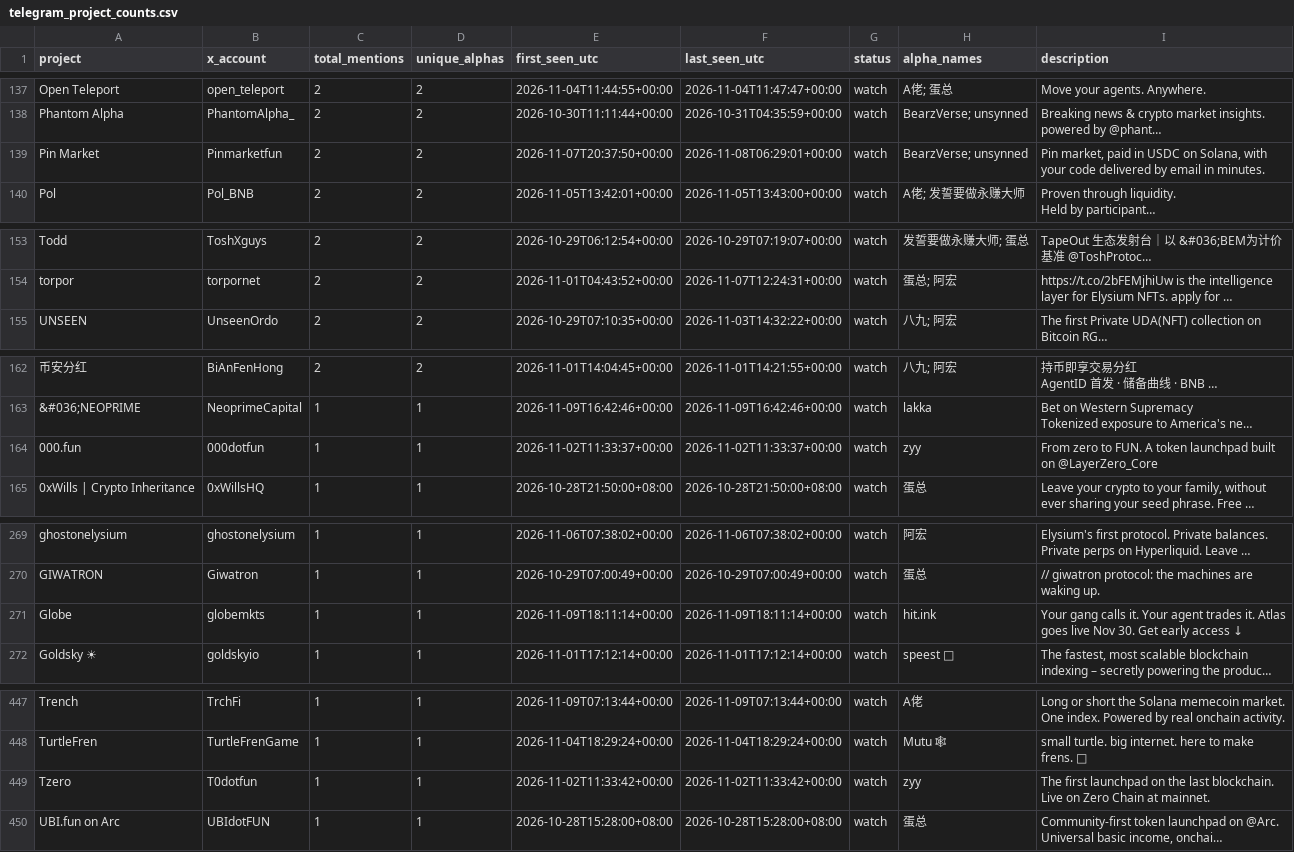
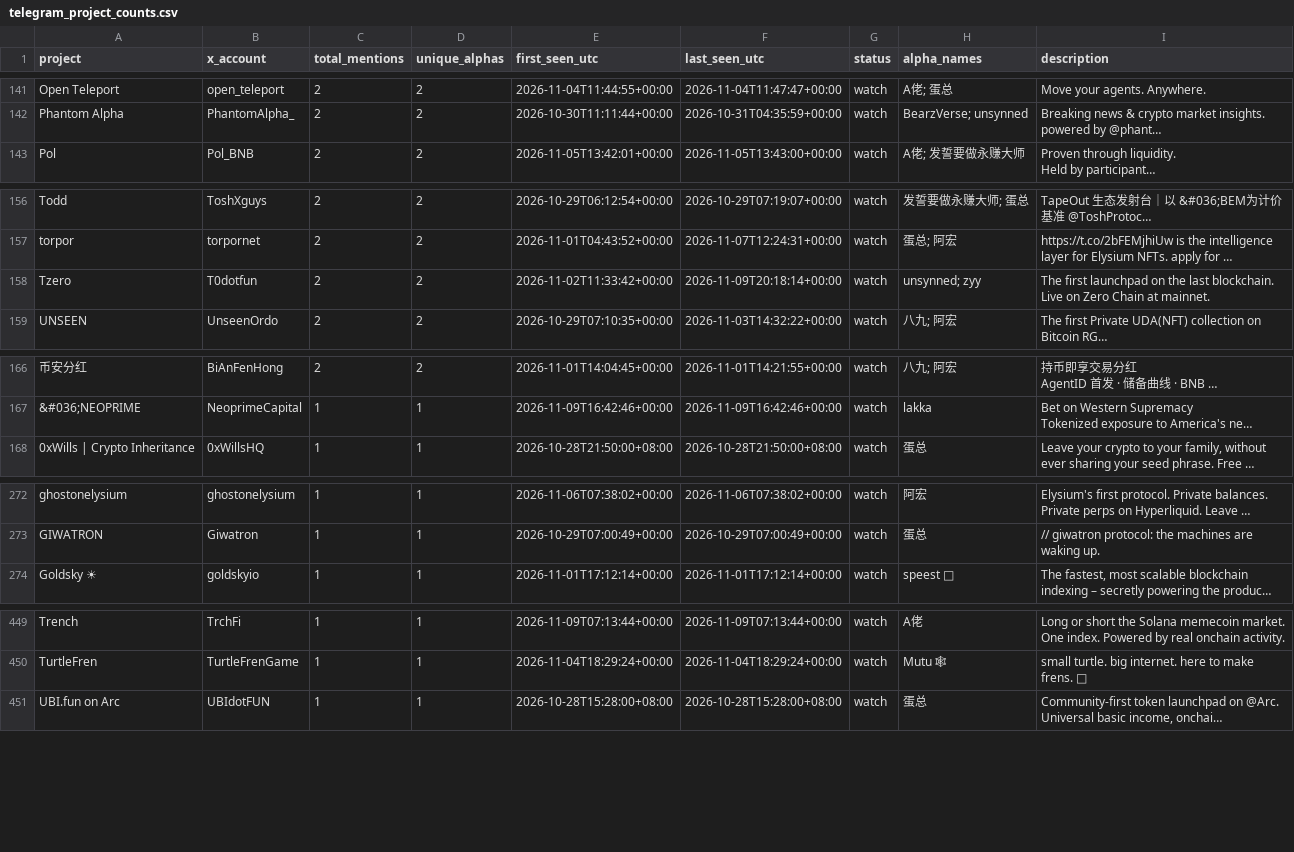
Before and after one commit to llzzqq111/alpha-monitor, a CSV file: telegram_project_counts.csv, drawn as a sheet; only a part is shown, gaps mark what is left out; long unchanged cells end in …; removed rows and columns are numbered as before the commit, all else as after; the diff covers the shown part only; the diff names each change by its address in the sheet, - before the commit and + after, or states it on an @@ line.

```diff
--- a/telegram_project_counts.csv
+++ b/telegram_project_counts.csv
-row 139: Pin Market | Pinmarketfun | 2 | 2 | 2026-11-07T20:37:50+00:00 | 2026-11-08T06:29:01+00:00 | watch | BearzVerse; unsynned | Pin market, paid in USDC on Solana, with your code delivered by email in minutes.
+row 158: Tzero | T0dotfun | 2 | 2 | 2026-11-02T11:33:42+00:00 | 2026-11-09T20:18:14+00:00 | watch | unsynned; zyy | The first launchpad on the last blockchain. Live on Zero Chain at mainnet.
-row 164: 000.fun | 000dotfun | 1 | 1 | 2026-11-02T11:33:37+00:00 | 2026-11-02T11:33:37+00:00 | watch | zyy | From zero to FUN. A token launchpad built on @LayerZero_Core
-row 271: Globe | globemkts | 1 | 1 | 2026-11-09T18:11:14+00:00 | 2026-11-09T18:11:14+00:00 | watch | hit.ink | Your gang calls it. Your agent trades it. Atlas goes live Nov 30. Get early access ↓
-row 449: Tzero | T0dotfun | 1 | 1 | 2026-11-02T11:33:42+00:00 | 2026-11-02T11:33:42+00:00 | watch | zyy | The first launchpad on the last blockchain. Live on Zero Chain at mainnet.
```
Also changed, not shown: 6 added rows, 2 removed rows and 6 edited cells elsewhere in this file, 5 other files.
